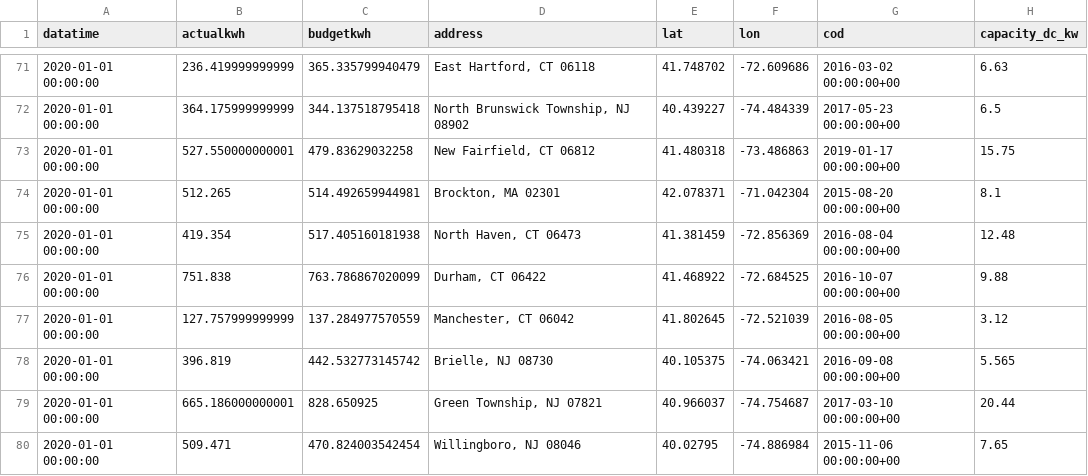
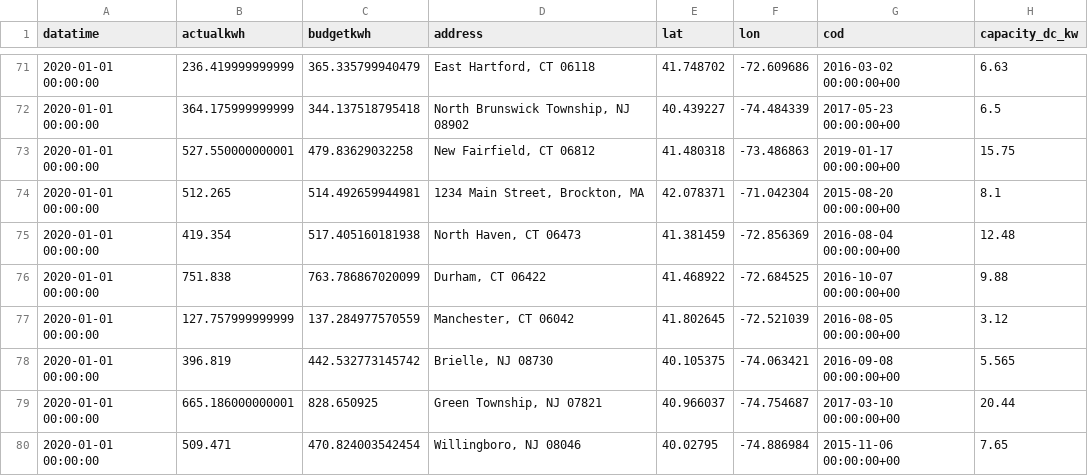
Before and after one commit to kwhanalytics/dqa-interview, a CSV file: dqa_interview_input_data.csv, drawn as a sheet; only a part is shown, gaps mark what is left out.

Commit message:
Updated index.ipynb to contain the questions. Added an address with no zip code

```diff
--- a/dqa_interview_input_data.csv
+++ b/dqa_interview_input_data.csv
@@ -73,3 +73,3 @@ datatime,actualkwh,budgetkwh,address,lat,lon,cod,capacity_dc_kw
 2020-01-01 00:00:00,527.550000000001,479.83629032258,"New Fairfield, CT 06812",41.480318,-73.486863,2019-01-17 00:00:00+00,15.75
-2020-01-01 00:00:00,512.265,514.492659944981,"Brockton, MA 02301",42.078371,-71.042304,2015-08-20 00:00:00+00,8.1
+2020-01-01 00:00:00,512.265,514.492659944981,"1234 Main Street, Brockton, MA",42.078371,-71.042304,2015-08-20 00:00:00+00,8.1
 2020-01-01 00:00:00,419.354,517.405160181938,"North Haven, CT 06473",41.381459,-72.856369,2016-08-04 00:00:00+00,12.48
```
Also changed, not shown: 1 other file.
